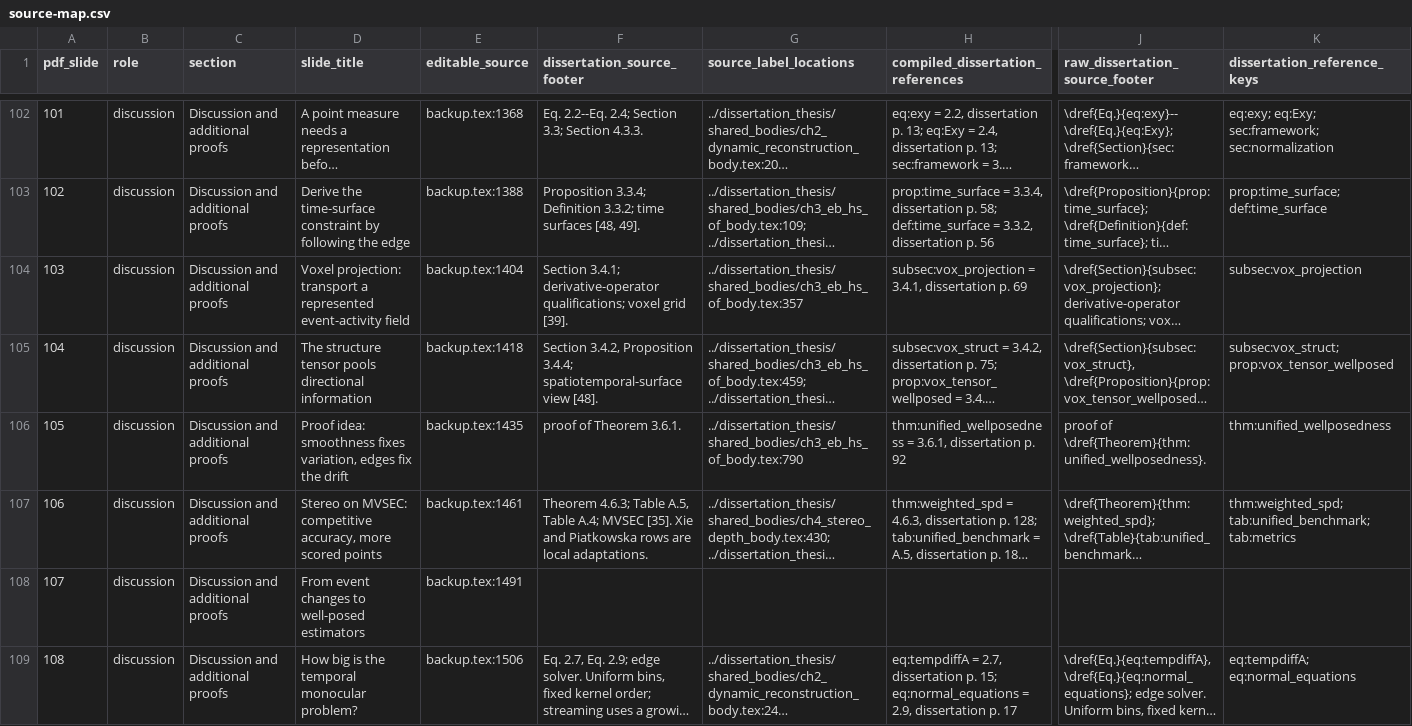
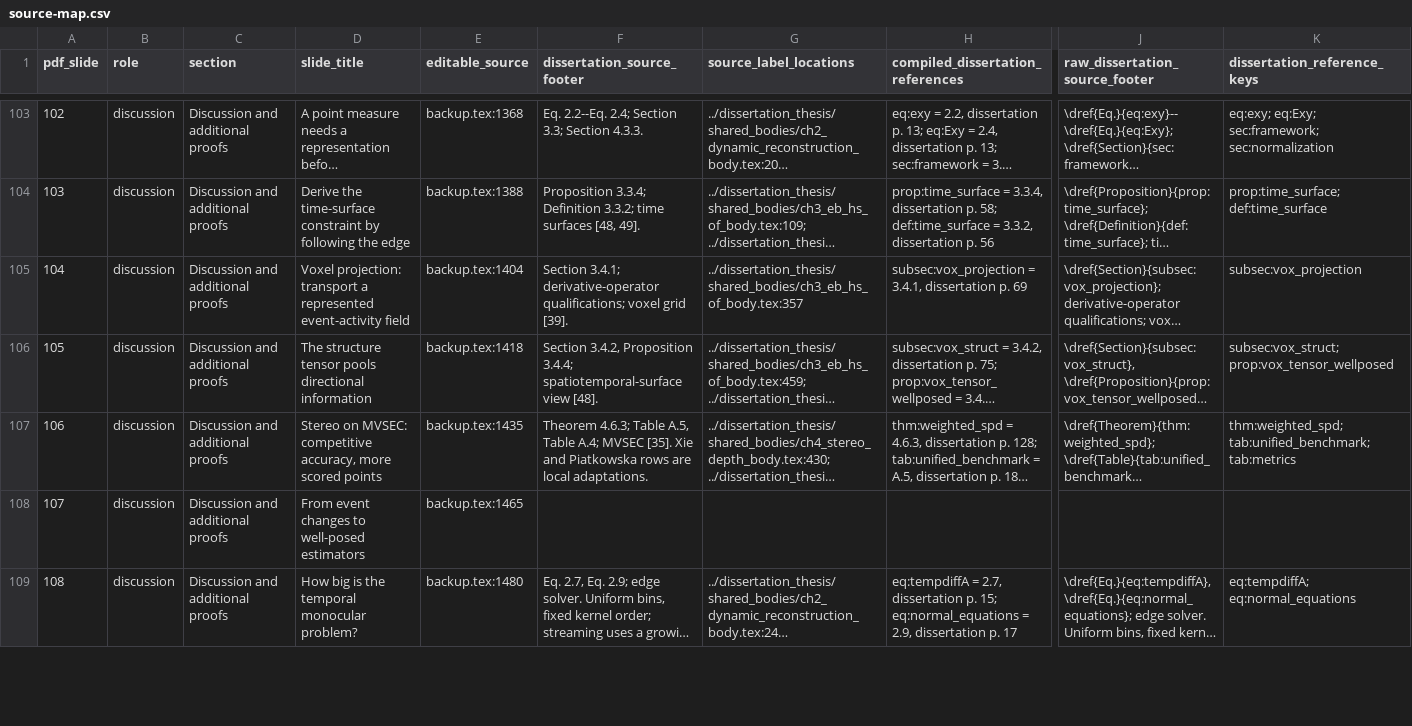
Before and after one commit to 8248902/dissertation_defense, a CSV file: source-map.csv, drawn as a sheet; only a part is shown, gaps mark what is left out; long unchanged cells end in …; removed rows and columns are numbered as before the commit, all else as after; rows hold the shown columns only; the diff covers the shown part only; the diff names each change by its address in the sheet, - before the commit and + after, or states it on an @@ line.

Commit message:
Apply defense review items 1-5; slide 9 retitle
- Slide 10: drop 'when the true match wins'
- Slides 14-15: stability bound ||df|| <= ||dy||/(2 lambda_min), with proof
- Flow proof idea (was Backup 75) is main slide 26
- Slide 27: structure tensor only, AEE labels; time-surface and voxel answers in cue
- Slide 29: lead with coverage; slide 20 cue: brightness-offset answer
- Slide 9: 'Regularization makes three ill-posed problems well posed'
- Renumbered to 31 main + 81 backups

```diff
--- a/source-map.csv
+++ b/source-map.csv
@@ column A (pdf_slide) renumbered between rows 28 and 106 @@
-row 106: 105 | discussion | Discussion and additional proofs | Proof idea: smoothness fixes variation, edges fix the drift | backup.tex:1435 | proof of Theorem 3.6.1. | ../dissertation_thesis/shared_bodies/ch3_eb_hs_of_body.tex:790 | thm:unified_wellposedness = 3.6.1, dissertation p. 92 | proof of \dref{Theorem}{thm:unified_wellposedness}. | thm:unified_wellposedness
-E107 (editable_source): backup.tex:1461
+E107 (editable_source): backup.tex:1435
-E108 (editable_source): backup.tex:1491
+E108 (editable_source): backup.tex:1465
-E109 (editable_source): backup.tex:1506
+E109 (editable_source): backup.tex:1480
```
Also changed, not shown: 1 added row and 26 edited cells elsewhere in this file, anki/defense-oral.tsv, 21 other files.
